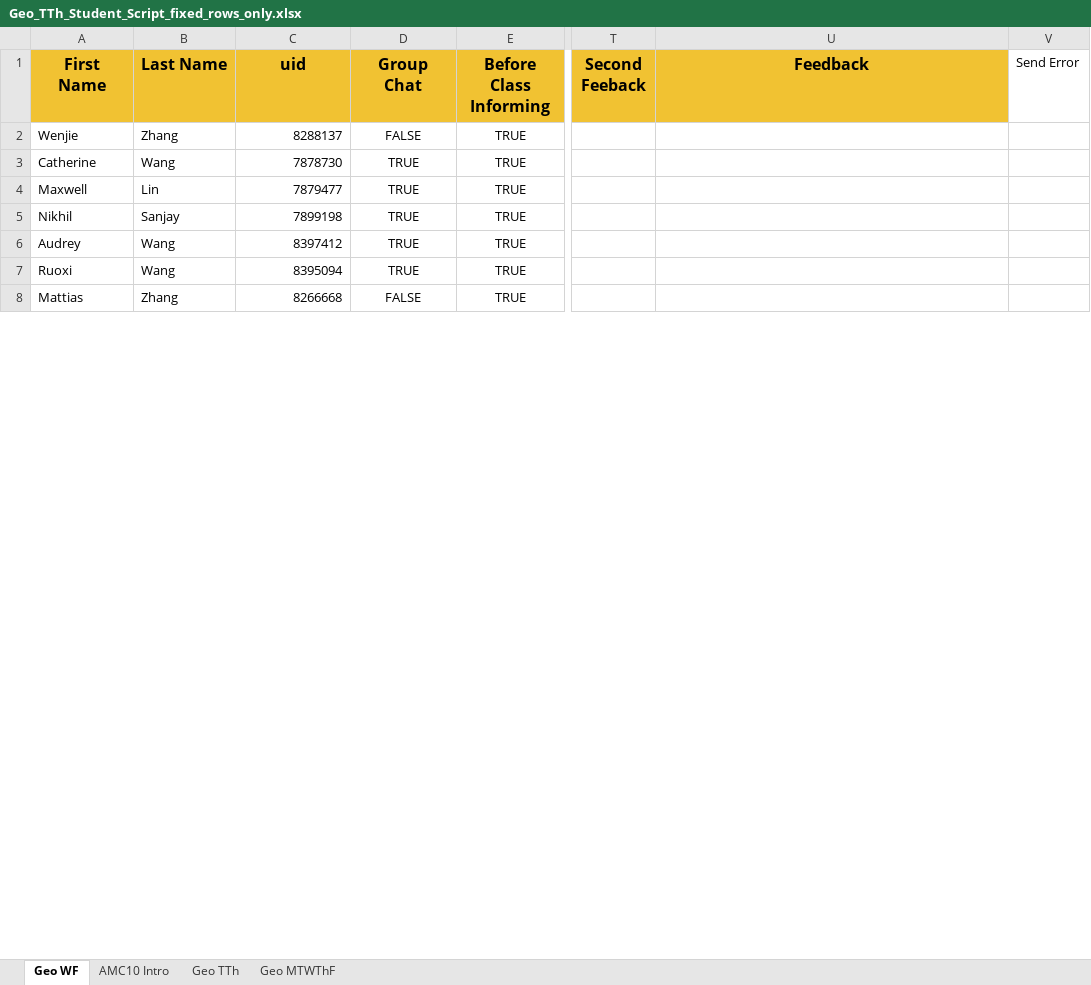
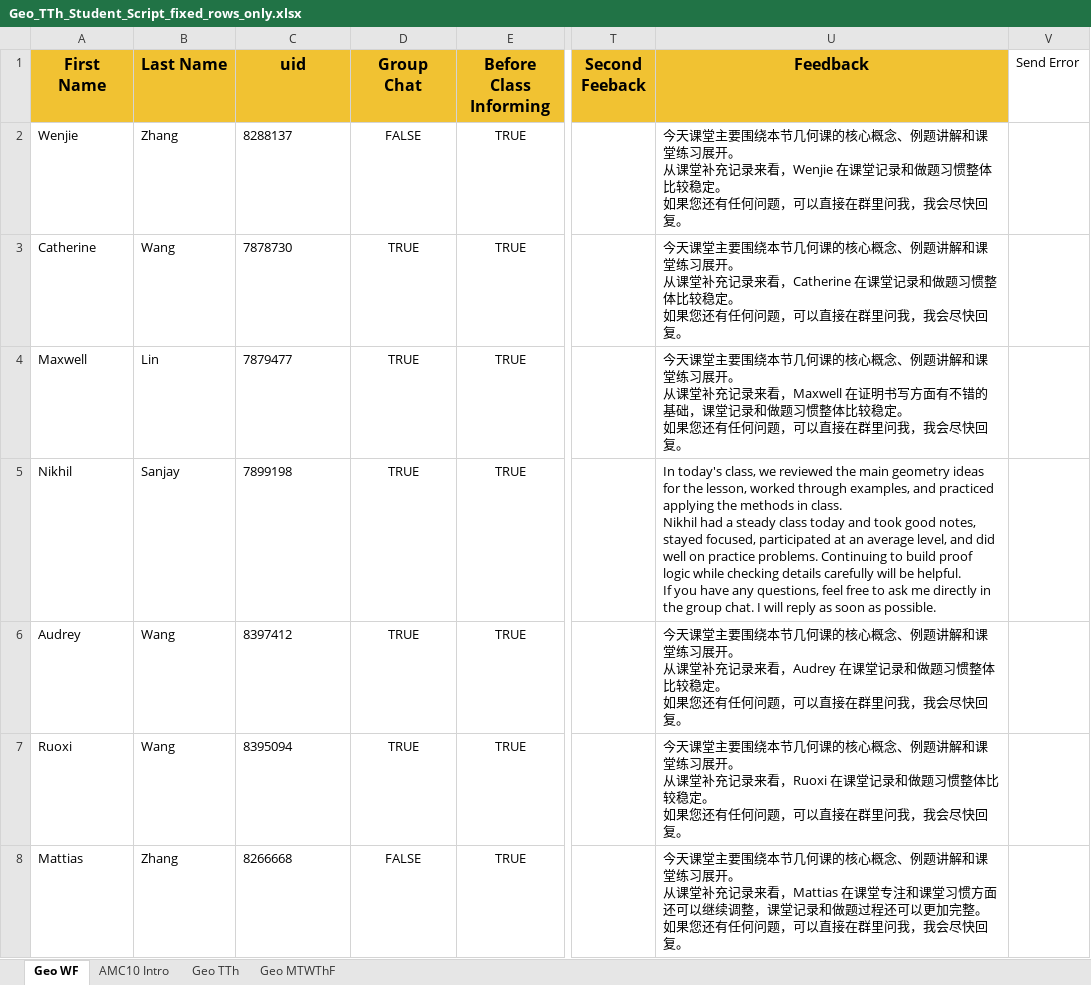
Before and after one commit to SIKICH0610/Automation-Feedback, an Excel workbook: Geo_TTh_Student_Script_fixed_rows_only.xlsx, sheet Geo WF, drawn as a sheet; only a part is shown, gaps mark what is left out; values as stored, in another font and other column widths than the file's, no borders; ↵ is a line break in a cell; the diff covers the shown part only; the diff names each change by its address in the sheet, - before the commit and + after, or states it on an @@ line.

```diff
--- a/Geo_TTh_Student_Script_fixed_rows_only.xlsx (sheet Geo WF)
+++ b/Geo_TTh_Student_Script_fixed_rows_only.xlsx (sheet Geo WF)
-C2:C8 alignment: right
+C2:C8 alignment: left
-U2 (Feedback): (empty)
+U2 (Feedback): 今天课堂主要围绕本节几何课的核心概念、例题讲解和课堂练习展开。 ↵ 从课堂补充记录来看，Wenjie 在课堂记录和做题习惯整体比较稳定。 ↵ 如果您还有任何问题，可以直接在群里问我，我会尽快回复。
-U3 (Feedback): (empty)
+U3 (Feedback): 今天课堂主要围绕本节几何课的核心概念、例题讲解和课堂练习展开。 ↵ 从课堂补充记录来看，Catherine 在课堂记录和做题习惯整体比较稳定。 ↵ 如果您还有任何问题，可以直接在群里问我，我会尽快回复。
-U4 (Feedback): (empty)
+U4 (Feedback): 今天课堂主要围绕本节几何课的核心概念、例题讲解和课堂练习展开。 ↵ 从课堂补充记录来看，Maxwell 在证明书写方面有不错的基础，课堂记录和做题习惯整体比较稳定。 ↵ 如果您还有任何问题，可以直接在群里问我，我会尽快回复。
-U5 (Feedback): (empty)
+U5 (Feedback): In today's class, we reviewed the main geometry ideas for the lesson, worked through examples, and practiced applying the methods in class. ↵ Nikhil had a steady class today and took good notes, stayed focused, participated at an average level, and did well on practice problems. Continuing to build proof logic while checking details carefully will be helpful. ↵ If you have any questions, feel free to ask me directly in the group chat. I will reply as soon as possible.
-U6 (Feedback): (empty)
+U6 (Feedback): 今天课堂主要围绕本节几何课的核心概念、例题讲解和课堂练习展开。 ↵ 从课堂补充记录来看，Audrey 在课堂记录和做题习惯整体比较稳定。 ↵ 如果您还有任何问题，可以直接在群里问我，我会尽快回复。
-U7 (Feedback): (empty)
+U7 (Feedback): 今天课堂主要围绕本节几何课的核心概念、例题讲解和课堂练习展开。 ↵ 从课堂补充记录来看，Ruoxi 在课堂记录和做题习惯整体比较稳定。 ↵ 如果您还有任何问题，可以直接在群里问我，我会尽快回复。
-U8 (Feedback): (empty)
+U8 (Feedback): 今天课堂主要围绕本节几何课的核心概念、例题讲解和课堂练习展开。 ↵ 从课堂补充记录来看，Mattias 在课堂专注和课堂习惯方面还可以继续调整，课堂记录和做题过程还可以更加完整。 ↵ 如果您还有任何问题，可以直接在群里问我，我会尽快回复。
```
Also changed, not shown: 45 added rows, 5 edited cells and cell formats elsewhere in this sheet, sheet Geo MTWThF, 11 other files.
